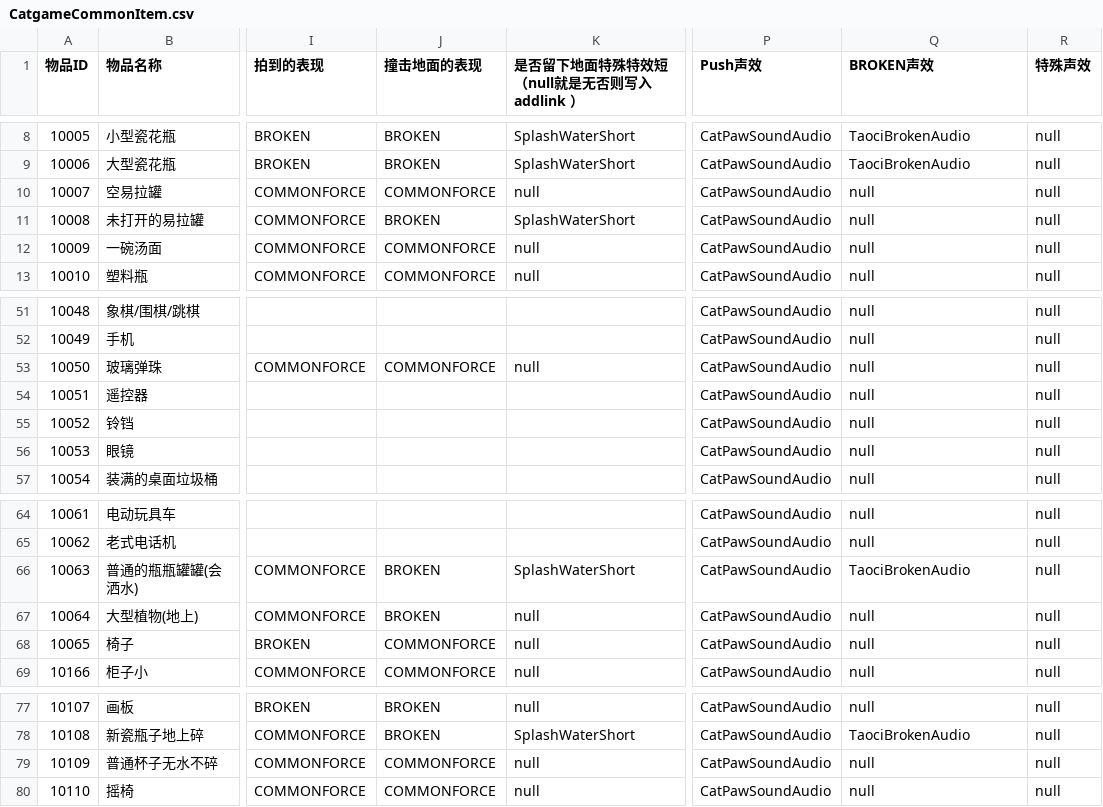
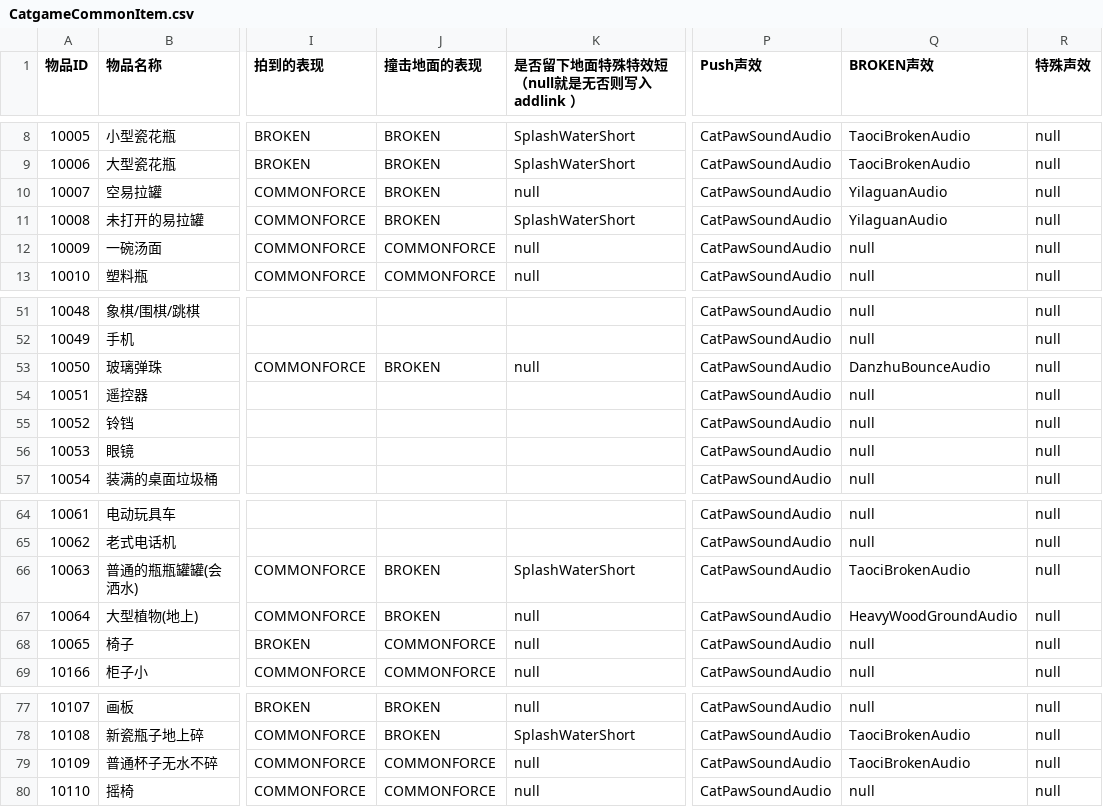
Before and after one commit to hhlovesyy/CatDreamGame, a CSV file: Assets/Designer/Designer_Tool/CSV2CS/Document/CatgameCommonItem.csv, drawn as a sheet; only a part is shown, gaps mark what is left out; the diff names each change by its address in the sheet, - before the commit and + after, or states it on an @@ line.

```diff
--- a/Assets/Designer/Designer_Tool/CSV2CS/Document/CatgameCommonItem.csv
+++ b/Assets/Designer/Designer_Tool/CSV2CS/Document/CatgameCommonItem.csv
-J10 (撞击地面的表现): COMMONFORCE
+J10 (撞击地面的表现): BROKEN
-Q10:Q11 (BROKEN声效): null
+Q10:Q11 (BROKEN声效): YilaguanAudio
-J53 (撞击地面的表现): COMMONFORCE
+J53 (撞击地面的表现): BROKEN
-Q53 (BROKEN声效): null
+Q53 (BROKEN声效): DanzhuBounceAudio
-Q67 (BROKEN声效): null
+Q67 (BROKEN声效): HeavyWoodGroundAudio
-Q79 (BROKEN声效): null
+Q79 (BROKEN声效): TaociBrokenAudio
```
Also changed, not shown: Assets/Designer/DesignerTableCommon/AudioCSVFile.csv, Assets/Designer/Designer_Tool/CSV2CS/Document/SliderValueConfig.csv, 9 other files.
